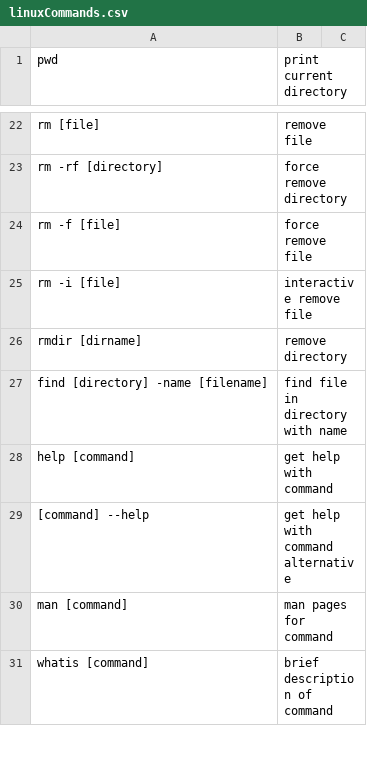
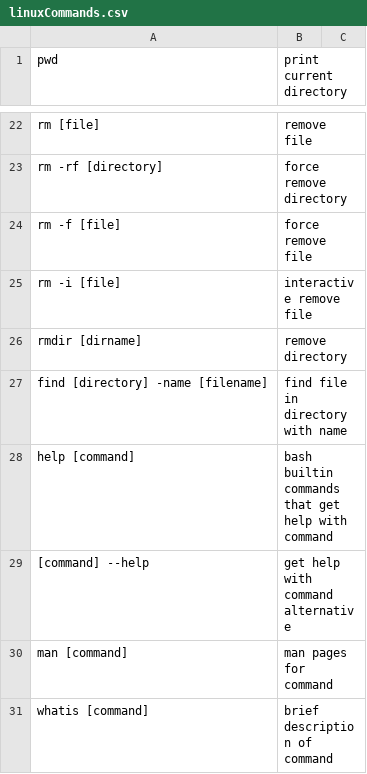
Before and after one commit to VisVires/smallShell, a CSV file: BookExercises/Linux/linuxCommands.csv, drawn as a sheet; only a part is shown, gaps mark what is left out; the diff covers the shown part only.

Commit message:
added all builtin bash commands to linuxC csv file

```diff
--- a/BookExercises/Linux/linuxCommands.csv
+++ b/BookExercises/Linux/linuxCommands.csv
@@ -27,3 +27,3 @@ rmdir [dirname], remove directory
 find [directory] -name [filename], find file in directory with name
-help [command],get help with command
+help [command],bash builtin commands that get help with command
 [command] --help,get help with command alternative
```
Also changed, not shown: 20 added rows, 1 removed row and 3 edited cells elsewhere in this file.
